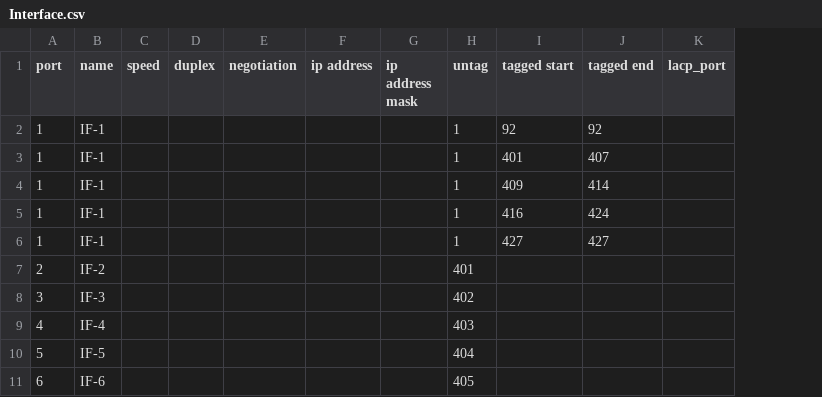
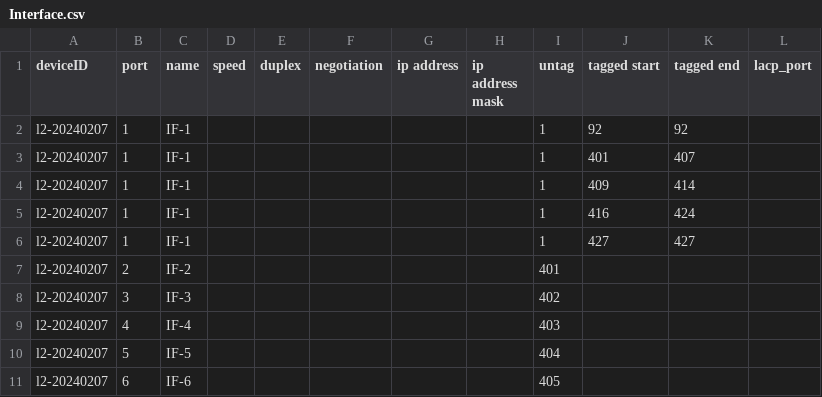
Before and after one commit to sadahira29/cyber, a CSV file: aruba/output/Interface.csv, drawn as a sheet; only a part is shown; the diff names each change by its address in the sheet, - before the commit and + after, or states it on an @@ line.

```diff
--- a/aruba/output/Interface.csv
+++ b/aruba/output/Interface.csv
+column A (deviceID), rows 2-11: all l2-20240207
```
Also changed, not shown: 1 other file.
